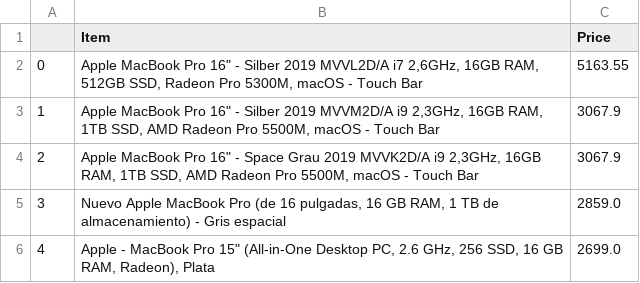
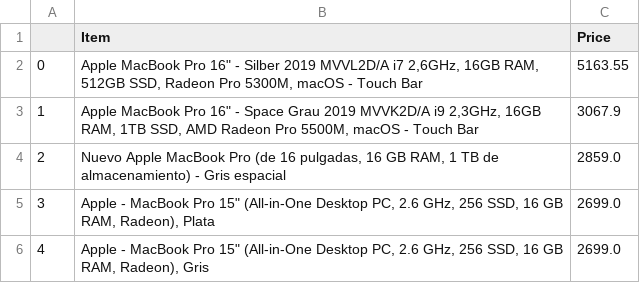
Before and after one commit to AlbertJlobera/Personal_Projects, a CSV file: src/CSV/Products.csv, drawn as a sheet; removed rows and columns are numbered as before the commit, all else as after; the diff names each change by its address in the sheet, - before the commit and + after, or states it on an @@ line.

Commit message:
lista productos

```diff
--- a/src/CSV/Products.csv
+++ b/src/CSV/Products.csv
-row 3: 1 | Apple MacBook Pro 16" - Silber 2019 MVVM2D/A i9 2,3GHz, 16GB RAM, 1TB SSD, AMD Radeon Pro 5500M, macOS - Touch Bar | 3067.9
@@ column A renumbered between rows 3 and 5 @@
+row 6: 4 | Apple - MacBook Pro 15" (All-in-One Desktop PC, 2.6 GHz, 256 SSD, 16 GB RAM, Radeon), Gris | 2699.0
```
Also changed, not shown: src/CSV/Tu-Producto.csv, 1 other file.
